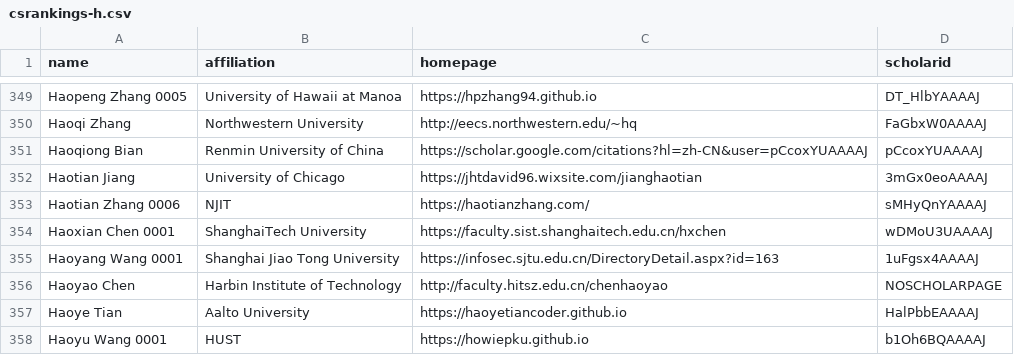
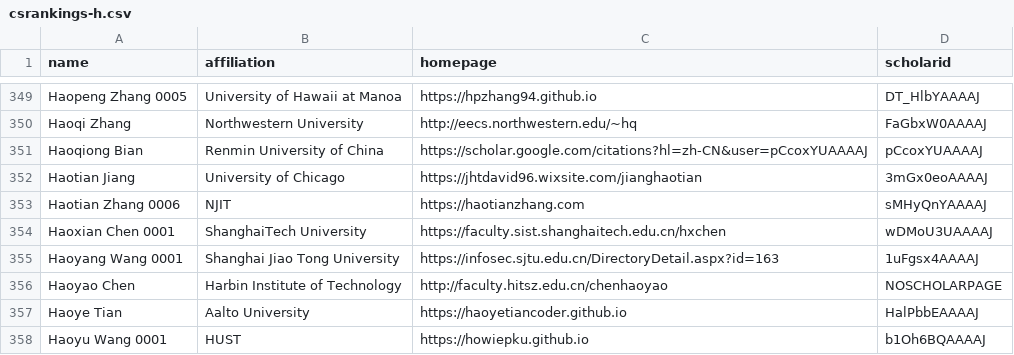
Before and after one commit to Jarviswang94/CSrankings, a CSV file: csrankings-h.csv, drawn as a sheet; only a part is shown, gaps mark what is left out.

```diff
--- a/csrankings-h.csv
+++ b/csrankings-h.csv
@@ -352,3 +352,3 @@ Haoqiong Bian,Renmin University of China,https://scholar.google.com/citations?hl
 Haotian Jiang,University of Chicago,https://jhtdavid96.wixsite.com/jianghaotian,3mGx0eoAAAAJ
-Haotian Zhang 0006,NJIT,https://haotianzhang.com/,sMHyQnYAAAAJ
+Haotian Zhang 0006,NJIT,https://haotianzhang.com,sMHyQnYAAAAJ
 Haoxian Chen 0001,ShanghaiTech University,https://faculty.sist.shanghaitech.edu.cn/hxchen,wDMoU3UAAAAJ
```
Also changed, not shown: 1 other file.
